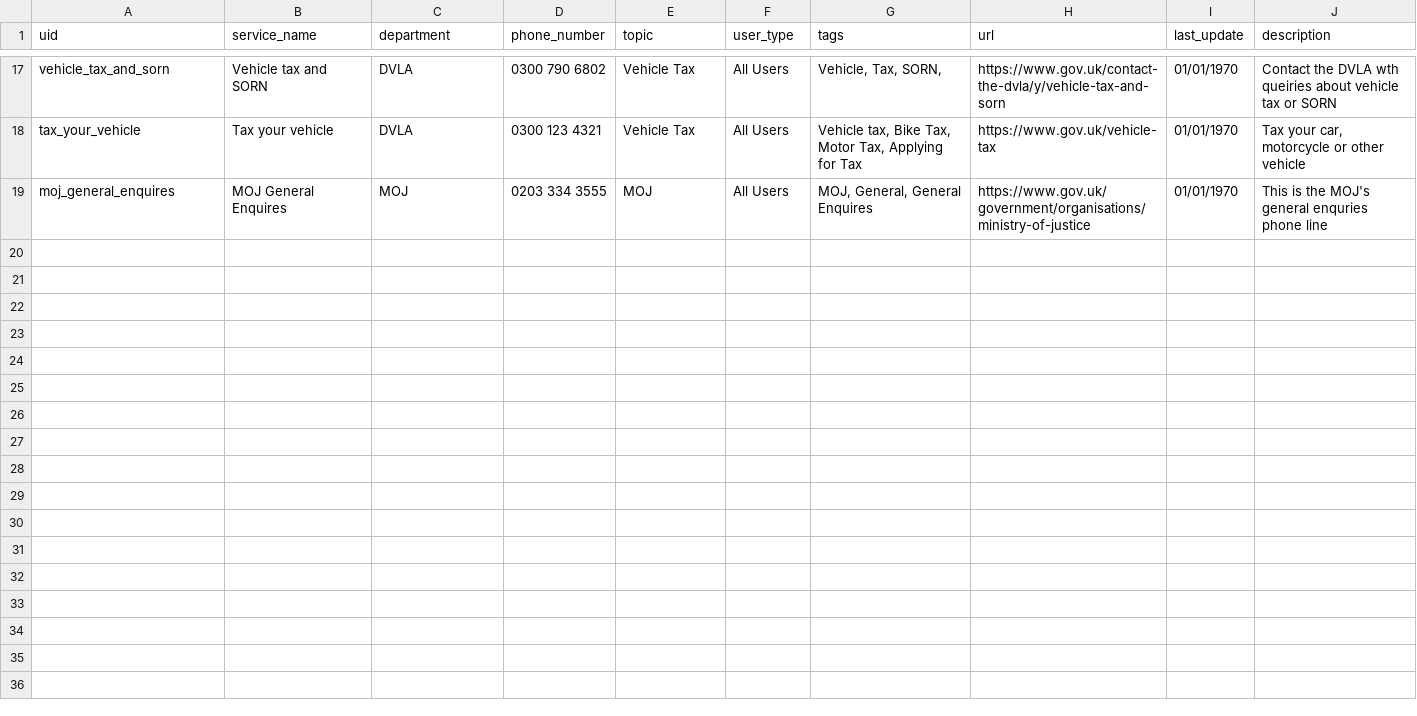
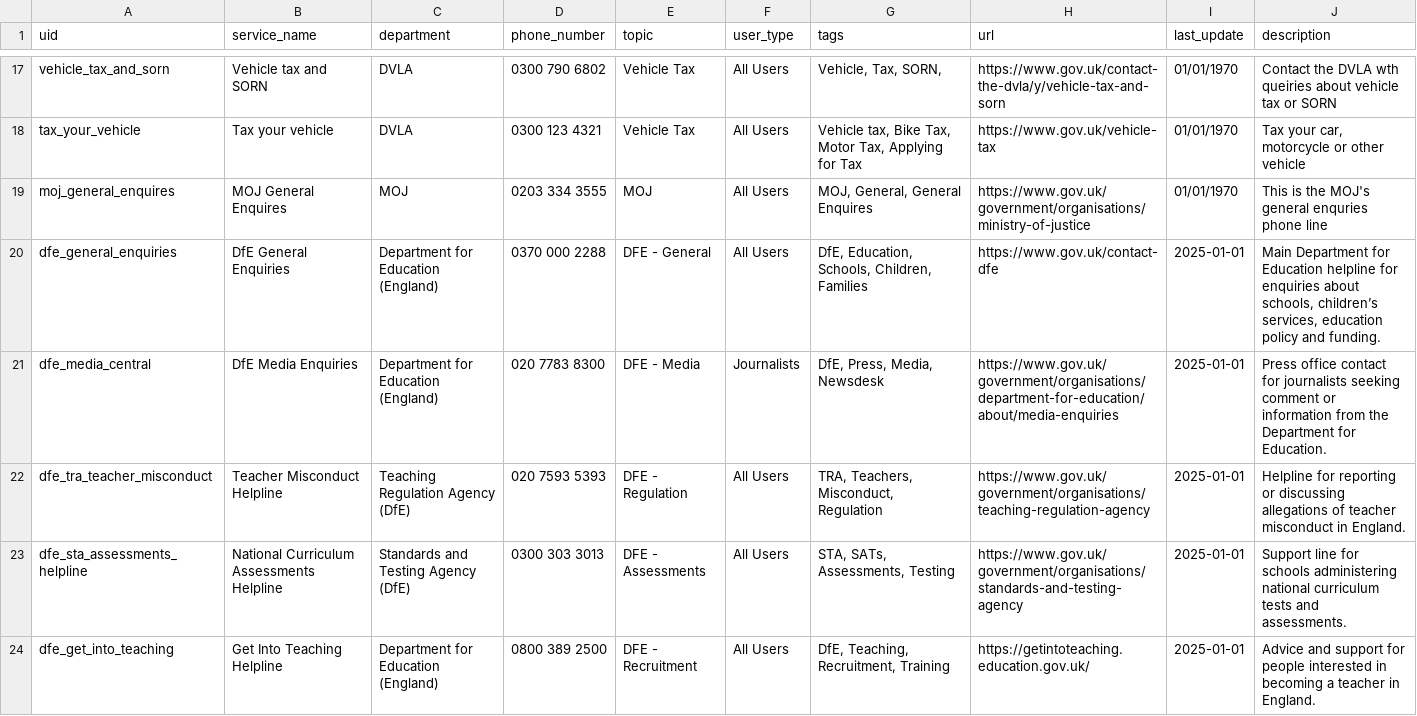
Before and after one commit to govuk-once/onward-journey, a CSV file: app/resources/data/oj_rag_data.csv, drawn as a sheet; only a part is shown, gaps mark what is left out; the diff covers the shown part only; the diff names each change by its address in the sheet, - before the commit and + after, or states it on an @@ line.

Commit message:
added DfE contacts to knowledge base

```diff
--- a/app/resources/data/oj_rag_data.csv
+++ b/app/resources/data/oj_rag_data.csv
+row 20: dfe_general_enquiries | DfE General Enquiries | Department for Education (England) | 0370 000 2288 | DFE - General | All Users | DfE, Education, Schools, Children, Families | https://www.gov.uk/contact-dfe | 2025-01-01 | Main Department for Education helpline for enquiries about schools, children’s services, education policy and funding.
+row 21: dfe_media_central | DfE Media Enquiries | Department for Education (England) | 020 7783 8300 | DFE - Media | Journalists | DfE, Press, Media, Newsdesk | https://www.gov.uk/government/organisations/department-for-education/about/media-enquiries | 2025-01-01 | Press office contact for journalists seeking comment or information from the Department for Education.
+row 22: dfe_tra_teacher_misconduct | Teacher Misconduct Helpline | Teaching Regulation Agency (DfE) | 020 7593 5393 | DFE - Regulation | All Users | TRA, Teachers, Misconduct, Regulation | https://www.gov.uk/government/organisations/teaching-regulation-agency | 2025-01-01 | Helpline for reporting or discussing allegations of teacher misconduct in England.
+row 23: dfe_sta_assessments_helpline | National Curriculum Assessments Helpline | Standards and Testing Agency (DfE) | 0300 303 3013 | DFE - Assessments | All Users | STA, SATs, Assessments, Testing | https://www.gov.uk/government/organisations/standards-and-testing-agency | 2025-01-01 | Support line for schools administering national curriculum tests and assessments.
+row 24: dfe_get_into_teaching | Get Into Teaching Helpline | Department for Education (England) | 0800 389 2500 | DFE - Recruitment | All Users | DfE, Teaching, Recruitment, Training | https://getintoteaching.education.gov.uk/ | 2025-01-01 | Advice and support for people interested in becoming a teacher in England.
```
Also changed, not shown: 5 added rows elsewhere in this file.
